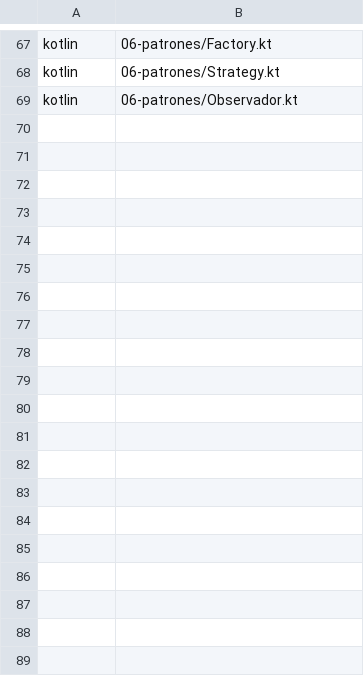
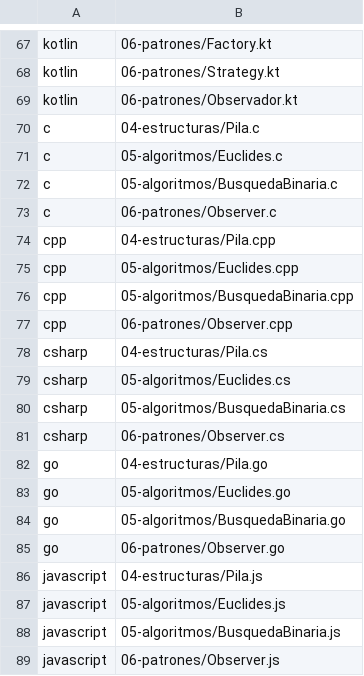
Before and after one commit to marcos-moreira-dev/CodeTrace, a TSV file: src/main/resources/practice/catalog.tsv, drawn as a sheet; only a part is shown, gaps mark what is left out; the diff covers the shown part only; the diff names each change by its address in the sheet, - before the commit and + after, or states it on an @@ line.

Commit message:
feat(library): register forty complementary examples across ten languages (108 total)

```diff
--- a/src/main/resources/practice/catalog.tsv
+++ b/src/main/resources/practice/catalog.tsv
+row 70: c | 04-estructuras/Pila.c
+row 71: c | 05-algoritmos/Euclides.c
+row 72: c | 05-algoritmos/BusquedaBinaria.c
+row 73: c | 06-patrones/Observer.c
+row 74: cpp | 04-estructuras/Pila.cpp
+row 75: cpp | 05-algoritmos/Euclides.cpp
+row 76: cpp | 05-algoritmos/BusquedaBinaria.cpp
+row 77: cpp | 06-patrones/Observer.cpp
+row 78: csharp | 04-estructuras/Pila.cs
+row 79: csharp | 05-algoritmos/Euclides.cs
+row 80: csharp | 05-algoritmos/BusquedaBinaria.cs
+row 81: csharp | 06-patrones/Observer.cs
+row 82: go | 04-estructuras/Pila.go
+row 83: go | 05-algoritmos/Euclides.go
+row 84: go | 05-algoritmos/BusquedaBinaria.go
+row 85: go | 06-patrones/Observer.go
+row 86: javascript | 04-estructuras/Pila.js
+row 87: javascript | 05-algoritmos/Euclides.js
+row 88: javascript | 05-algoritmos/BusquedaBinaria.js
+row 89: javascript | 06-patrones/Observer.js
```
Also changed, not shown: 20 added rows elsewhere in this file.
